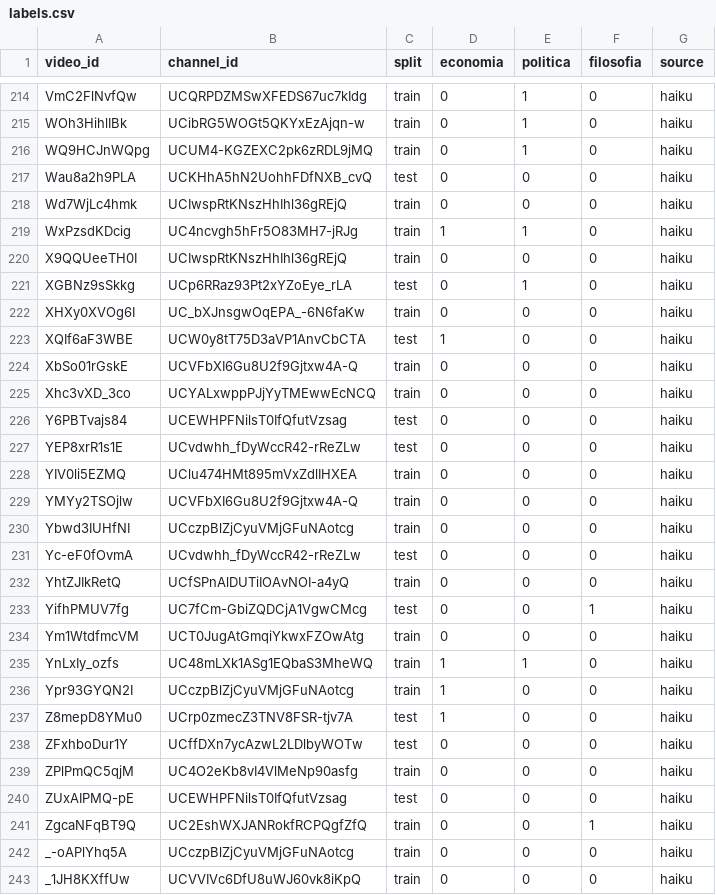
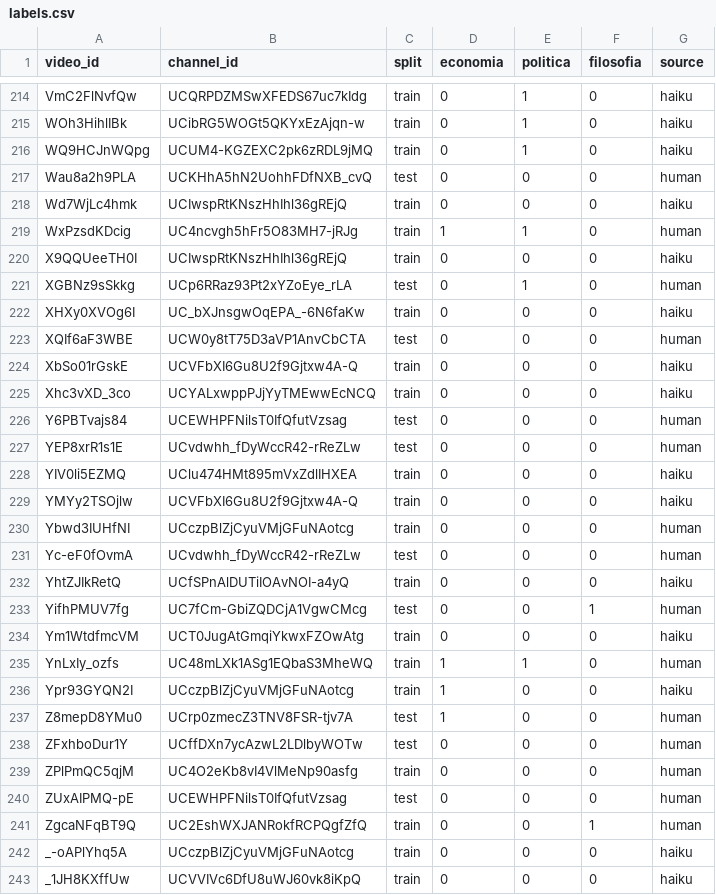
Before and after one commit to luanpbrasil/lastro, a CSV file: data/classifier/labels.csv, drawn as a sheet; only a part is shown, gaps mark what is left out; the diff covers the shown part only.

```diff
--- a/data/classifier/labels.csv
+++ b/data/classifier/labels.csv
@@ -216,27 +216,27 @@ WOh3HihlIBk,UCibRG5WOGt5QKYxEzAjqn-w,train,0,1,0,haiku
 WQ9HCJnWQpg,UCUM4-KGZEXC2pk6zRDL9jMQ,train,0,1,0,haiku
-Wau8a2h9PLA,UCKHhA5hN2UohhFDfNXB_cvQ,test,0,0,0,haiku
+Wau8a2h9PLA,UCKHhA5hN2UohhFDfNXB_cvQ,test,0,0,0,human
 Wd7WjLc4hmk,UCIwspRtKNszHhIhl36gREjQ,train,0,0,0,haiku
-WxPzsdKDcig,UC4ncvgh5hFr5O83MH7-jRJg,train,1,1,0,haiku
+WxPzsdKDcig,UC4ncvgh5hFr5O83MH7-jRJg,train,1,1,0,human
 X9QQUeeTH0I,UCIwspRtKNszHhIhl36gREjQ,train,0,0,0,haiku
-XGBNz9sSkkg,UCp6RRaz93Pt2xYZoEye_rLA,test,0,1,0,haiku
+XGBNz9sSkkg,UCp6RRaz93Pt2xYZoEye_rLA,test,0,1,0,human
 XHXy0XVOg6I,UC_bXJnsgwOqEPA_-6N6faKw,train,0,0,0,haiku
-XQIf6aF3WBE,UCW0y8tT75D3aVP1AnvCbCTA,test,1,0,0,haiku
+XQIf6aF3WBE,UCW0y8tT75D3aVP1AnvCbCTA,test,0,0,0,human
 XbSo01rGskE,UCVFbXI6Gu8U2f9Gjtxw4A-Q,train,0,0,0,haiku
 Xhc3vXD_3co,UCYALxwppPJjYyTMEwwEcNCQ,train,0,0,0,haiku
-Y6PBTvajs84,UCEWHPFNilsT0IfQfutVzsag,test,0,0,0,haiku
-YEP8xrR1s1E,UCvdwhh_fDyWccR42-rReZLw,test,0,0,0,haiku
+Y6PBTvajs84,UCEWHPFNilsT0IfQfutVzsag,test,0,0,0,human
+YEP8xrR1s1E,UCvdwhh_fDyWccR42-rReZLw,test,0,0,0,human
 YIV0li5EZMQ,UClu474HMt895mVxZdlIHXEA,train,0,0,0,haiku
 YMYy2TSOjlw,UCVFbXI6Gu8U2f9Gjtxw4A-Q,train,0,0,0,haiku
-Ybwd3IUHfNI,UCczpBlZjCyuVMjGFuNAotcg,train,0,0,0,haiku
-Yc-eF0fOvmA,UCvdwhh_fDyWccR42-rReZLw,test,0,0,0,haiku
+Ybwd3IUHfNI,UCczpBlZjCyuVMjGFuNAotcg,train,0,0,0,human
+Yc-eF0fOvmA,UCvdwhh_fDyWccR42-rReZLw,test,0,0,0,human
 YhtZJIkRetQ,UCfSPnAlDUTiIOAvNOI-a4yQ,train,0,0,0,haiku
-YifhPMUV7fg,UC7fCm-GbiZQDCjA1VgwCMcg,test,0,0,1,haiku
+YifhPMUV7fg,UC7fCm-GbiZQDCjA1VgwCMcg,test,0,0,1,human
 Ym1WtdfmcVM,UCT0JugAtGmqiYkwxFZOwAtg,train,0,0,0,haiku
-YnLxIy_ozfs,UC48mLXk1ASg1EQbaS3MheWQ,train,1,1,0,haiku
+YnLxIy_ozfs,UC48mLXk1ASg1EQbaS3MheWQ,train,1,1,0,human
 Ypr93GYQN2I,UCczpBlZjCyuVMjGFuNAotcg,train,1,0,0,haiku
-Z8mepD8YMu0,UCrp0zmecZ3TNV8FSR-tjv7A,test,1,0,0,haiku
-ZFxhboDur1Y,UCffDXn7ycAzwL2LDlbyWOTw,test,0,0,0,haiku
-ZPlPmQC5qjM,UC4O2eKb8vI4VlMeNp90asfg,train,0,0,0,haiku
-ZUxAIPMQ-pE,UCEWHPFNilsT0IfQfutVzsag,test,0,0,0,haiku
-ZgcaNFqBT9Q,UC2EshWXJANRokfRCPQgfZfQ,train,0,0,1,haiku
+Z8mepD8YMu0,UCrp0zmecZ3TNV8FSR-tjv7A,test,1,0,0,human
+ZFxhboDur1Y,UCffDXn7ycAzwL2LDlbyWOTw,test,0,0,0,human
+ZPlPmQC5qjM,UC4O2eKb8vI4VlMeNp90asfg,train,0,0,0,human
+ZUxAIPMQ-pE,UCEWHPFNilsT0IfQfutVzsag,test,0,0,0,human
+ZgcaNFqBT9Q,UC2EshWXJANRokfRCPQgfZfQ,train,0,0,1,human
 _-oAPlYhq5A,UCczpBlZjCyuVMjGFuNAotcg,train,0,0,0,haiku
```
Also changed, not shown: 141 edited cells elsewhere in this file, eval/classifier/calibration.csv, eval/classifier/pr_curves.csv, 9 other files.
